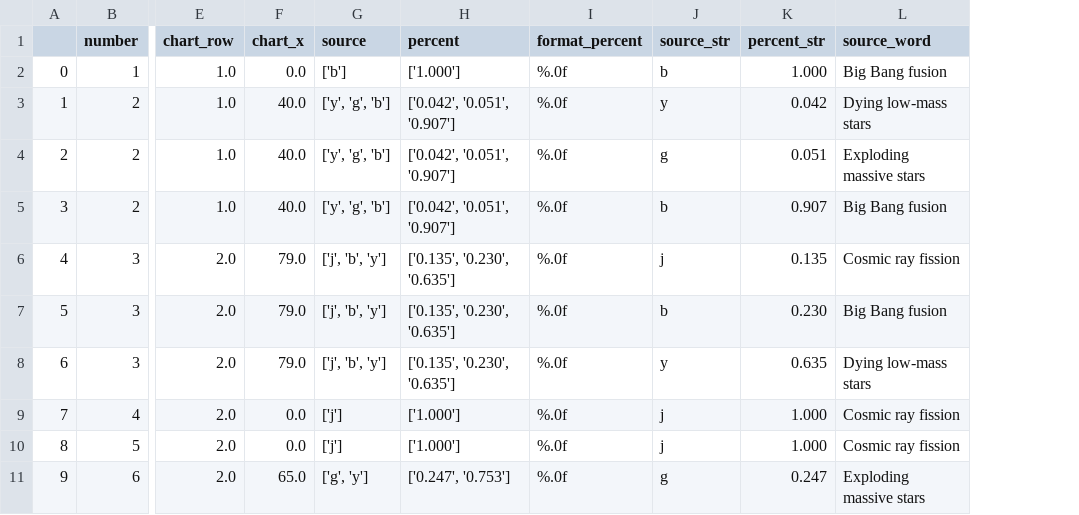
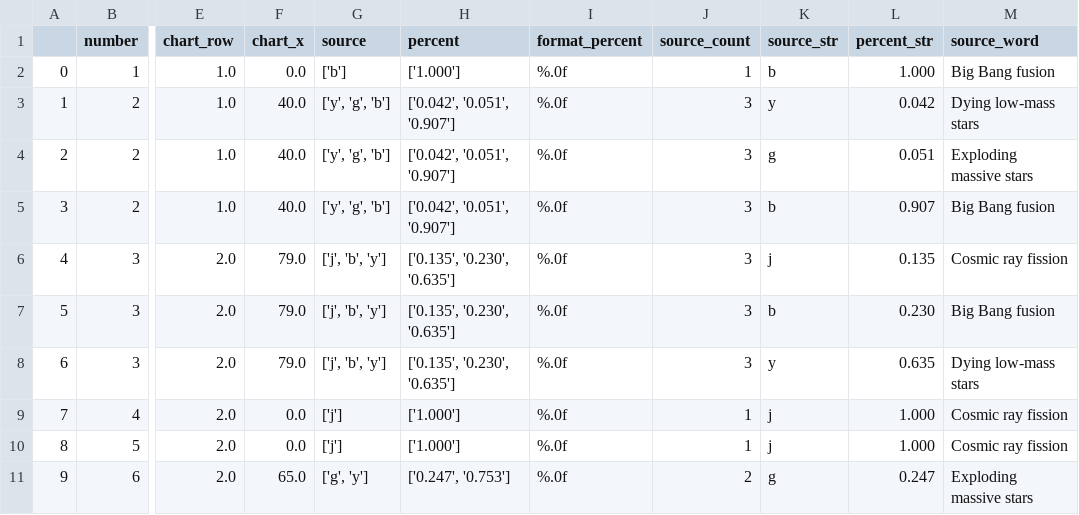
Before and after one commit to sitrucp/periodic_elements, a CSV file: periodic_elements.csv, drawn as a sheet; only a part is shown, gaps mark what is left out; the diff names each change by its address in the sheet, - before the commit and + after, or states it on an @@ line.

Commit message:
add count by # source

```diff
--- a/periodic_elements.csv
+++ b/periodic_elements.csv
+column J (source_count), rows 2-11: 1 | 3 | 3 | 3 | 3 | 3 | 3 | 1 | 1 | 2
```
Also changed, not shown: 5 other files.
